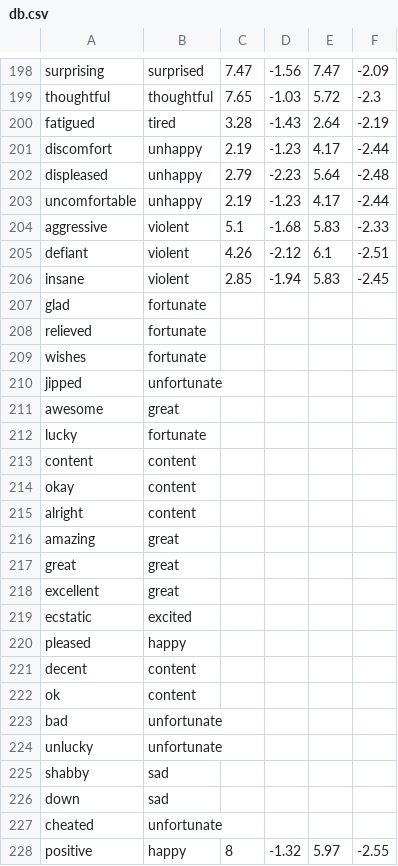
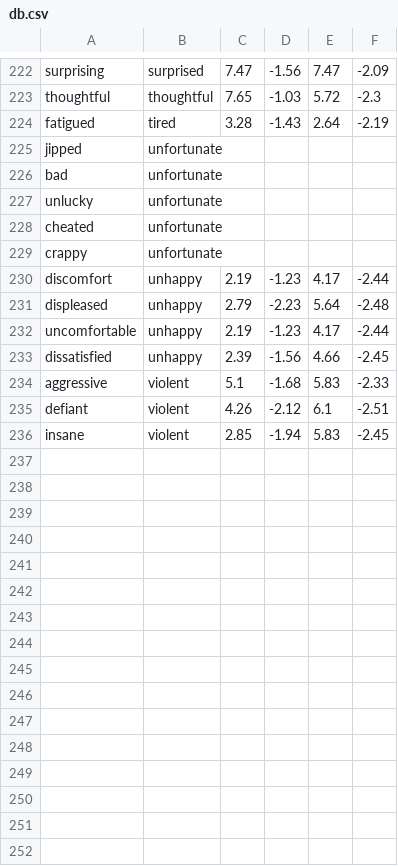
Before and after one commit to keewi/LEIA, a CSV file: db.csv, drawn as a sheet; only a part is shown, gaps mark what is left out; the diff covers the shown part only.

Commit message:
236 words, unfortunate and great don't have values

```diff
--- a/db.csv
+++ b/db.csv
@@ -200,2 +224,7 @@ thoughtful,thoughtful,7.65,-1.03,5.72,-2.3
 fatigued,tired,3.28,-1.43,2.64,-2.19
+jipped,unfortunate,,,,
+bad,unfortunate,,,,
+unlucky,unfortunate,,,,
+cheated,unfortunate,,,,
+crappy,unfortunate,,,,
 discomfort,unhappy,2.19,-1.23,4.17,-2.44
@@ -203,2 +232,3 @@ displeased,unhappy,2.79,-2.23,5.64,-2.48
 uncomfortable,unhappy,2.19,-1.23,4.17,-2.44
+dissatisfied,unhappy,2.39,-1.56,4.66,-2.45
 aggressive,violent,5.1,-1.68,5.83,-2.33
@@ -206,23 +236 @@ defiant,violent,4.26,-2.12,6.1,-2.51
 insane,violent,2.85,-1.94,5.83,-2.45
-glad,fortunate,,,,
-relieved,fortunate,,,,
-wishes,fortunate,,,,
-jipped,unfortunate,,,,
-awesome,great,,,,
-lucky,fortunate,,,,
-content,content,,,,
-okay,content,,,,
-alright,content,,,,
-amazing,great,,,,
-great,great,,,,
-excellent,great,,,,
-ecstatic,excited,,,,
-pleased,happy,,,,
-decent,content,,,,
-ok,content,,,,
-bad,unfortunate,,,,
-unlucky,unfortunate,,,,
-shabby,sad,,,,
-down,sad,,,,
-cheated,unfortunate,,,,
-positive,happy,8,-1.32,5.97,-2.55
```
Also changed, not shown: 19 added rows, 7 removed rows and 11 edited cells elsewhere in this file.
